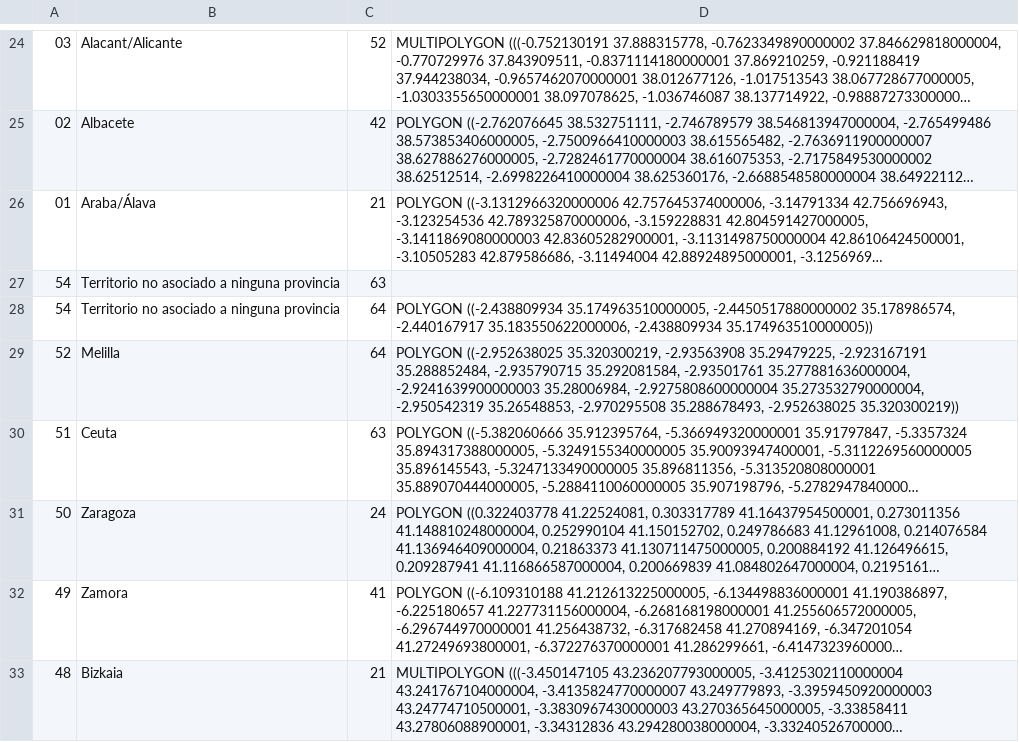
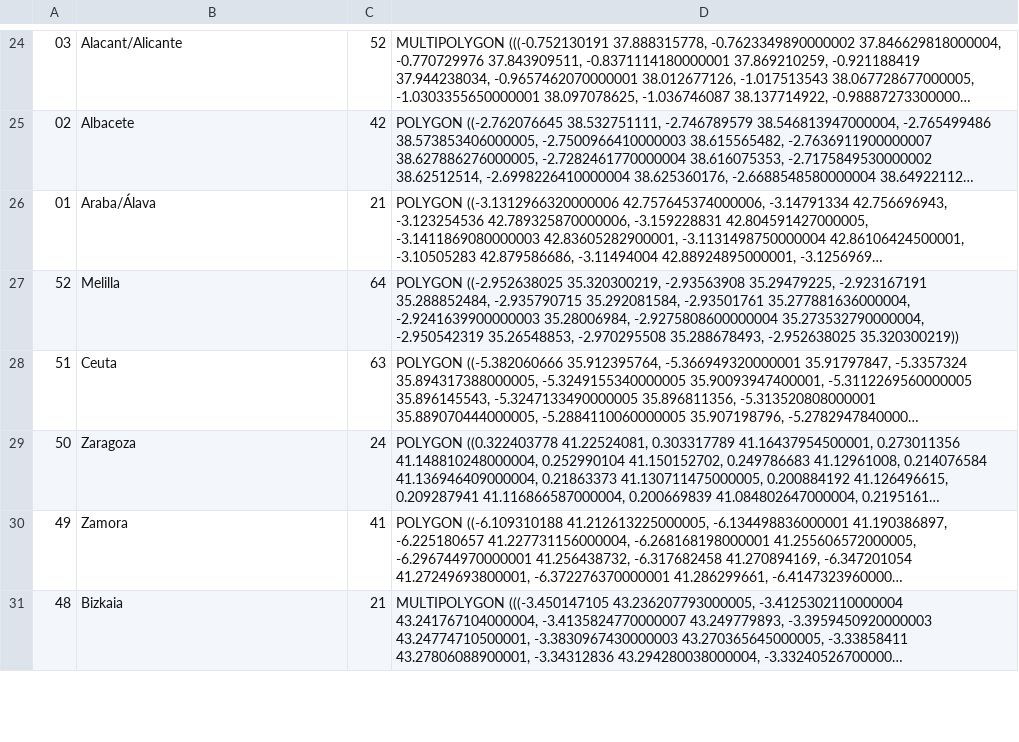
Before and after one commit to gvSIGAssociation/gvsig-desktop-testing, a CSV file: docs/casos/VC00/data/esp_provincias.csv, drawn as a sheet; only a part is shown, gaps mark what is left out; long unchanged cells end in …; the diff names each change by its address in the sheet, - before the commit and + after, or states it on an @@ line.

Commit message:
Update esp_provincias.csv

```diff
--- a/docs/casos/VC00/data/esp_provincias.csv
+++ b/docs/casos/VC00/data/esp_provincias.csv
-row 27: 54 | Territorio no asociado a ninguna provincia | 63
-row 28: 54 | Territorio no asociado a ninguna provincia | 64 | POLYGON ((-2.438809934 35.174963510000005, -2.4450517880000002 35.178986574, -2.440167917 35.183550622000006, -2.438809934 35.174963510000005))
```
